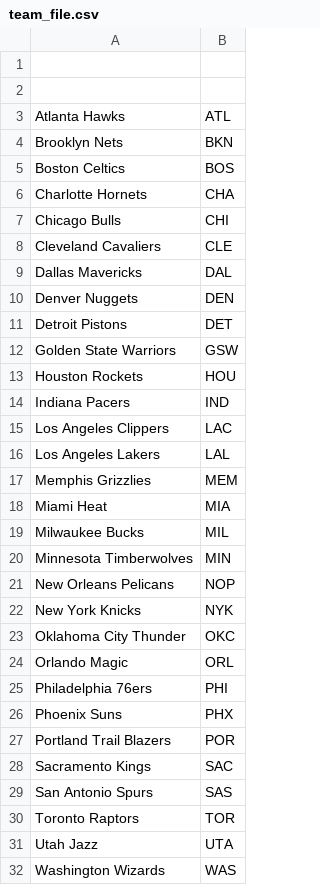
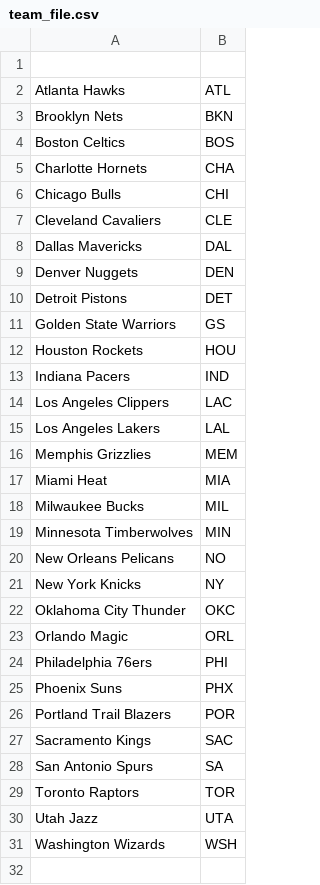
Before and after one commit to raymond-sangalang/NBA-Stats, a CSV file: team_file.csv, drawn as a sheet.

Commit message:
Update team_file.csv

```diff
--- a/team_file.csv
+++ b/team_file.csv
@@ -1,3 +1,2 @@
 
-
 Atlanta Hawks, ATL	
@@ -11,3 +10,3 @@ Denver Nuggets, DEN
 Detroit Pistons, DET	
-Golden State Warriors, GSW	
+Golden State Warriors, GS	
 Houston Rockets, HOU	
@@ -20,4 +19,4 @@ Milwaukee Bucks, MIL
 Minnesota Timberwolves, MIN	
-New Orleans Pelicans, NOP	
-New York Knicks, NYK	
+New Orleans Pelicans, NO	
+New York Knicks, NY	
 Oklahoma City Thunder, OKC	
@@ -28,5 +27,5 @@ Portland Trail Blazers, POR
 Sacramento Kings, SAC	
-San Antonio Spurs, SAS	
+San Antonio Spurs, SA
 Toronto Raptors, TOR	
 Utah Jazz, UTA	
-Washington Wizards, WAS	
+Washington Wizards, WSH	
```
